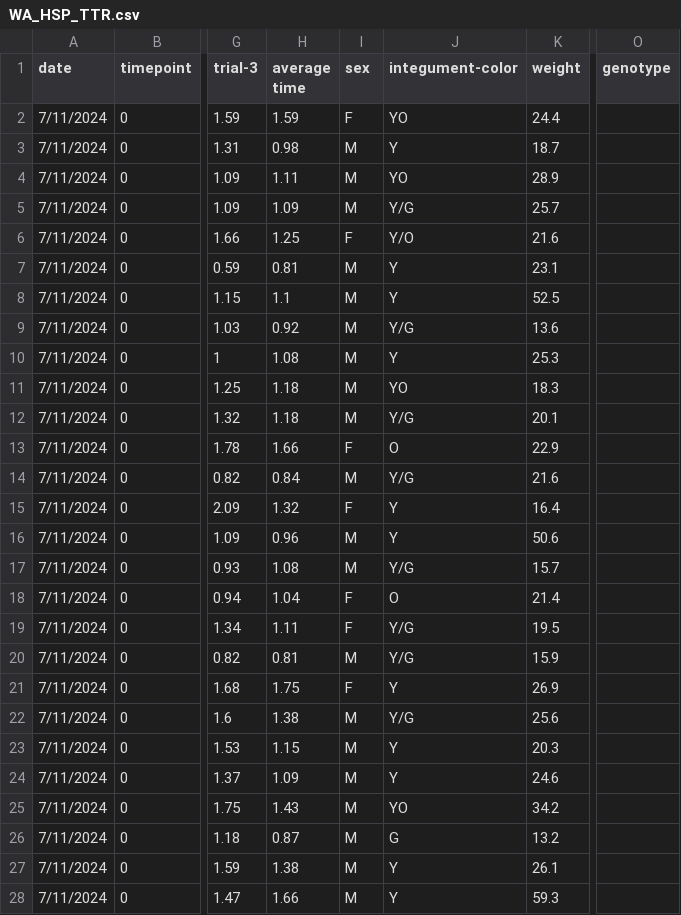
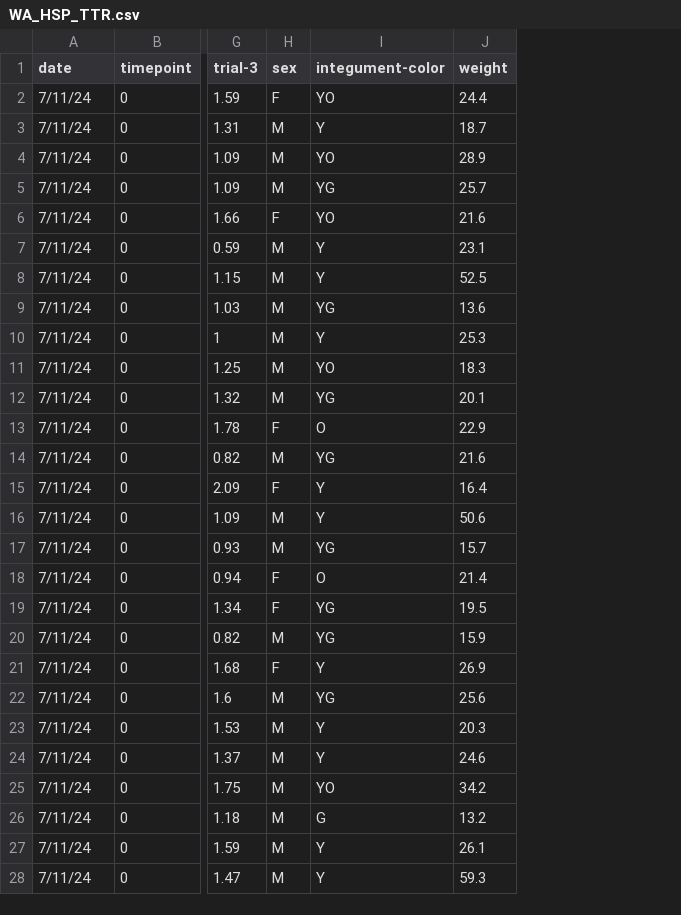
Before and after one commit to yaaminiv/cold-green-crab, a CSV file: data/mult-pop-heat/WA_HSP_TTR.csv, drawn as a sheet; only a part is shown, gaps mark what is left out; removed rows and columns are numbered as before the commit, all else as after; the diff covers the shown part only; the diff names each change by its address in the sheet, - before the commit and + after, or states it on an @@ line.

```diff
--- a/data/mult-pop-heat/WA_HSP_TTR.csv
+++ b/data/mult-pop-heat/WA_HSP_TTR.csv
-column H (average time), rows 2-28: 1.59 | 0.98 | 1.11 | 1.09 | 1.25 | 0.81 | 1.1 | 0.92 | 1.08 | 1.18 | 1.18 | 1.66 | 0.84 | 1.32 | 0.96 | 1.08 | 1.04 | 1.11 | 0.81 | 1.75 | 1.38 | 1.15 | 1.09 | 1.43 | 0.87 | 1.38 | 1.66
-column O (genotype), empty
-A2:A28 (date): 7/11/2024
+A2:A28 (date): 7/11/24
-I5 (integument-color): Y/G
+I5 (integument-color): YG
-I6 (integument-color): Y/O
+I6 (integument-color): YO
-I9 (integument-color): Y/G
+I9 (integument-color): YG
-I12 (integument-color): Y/G
+I12 (integument-color): YG
-I14 (integument-color): Y/G
+I14 (integument-color): YG
-I17 (integument-color): Y/G
+I17 (integument-color): YG
-I19:I20 (integument-color): Y/G
+I19:I20 (integument-color): YG
-I22 (integument-color): Y/G
+I22 (integument-color): YG
```
Also changed, not shown: 62 edited cells elsewhere in this file, data/mult-pop-heat/ME_HSP_TTR.csv, data/mult-pop-heat/NH_HSP_TTR.csv.
